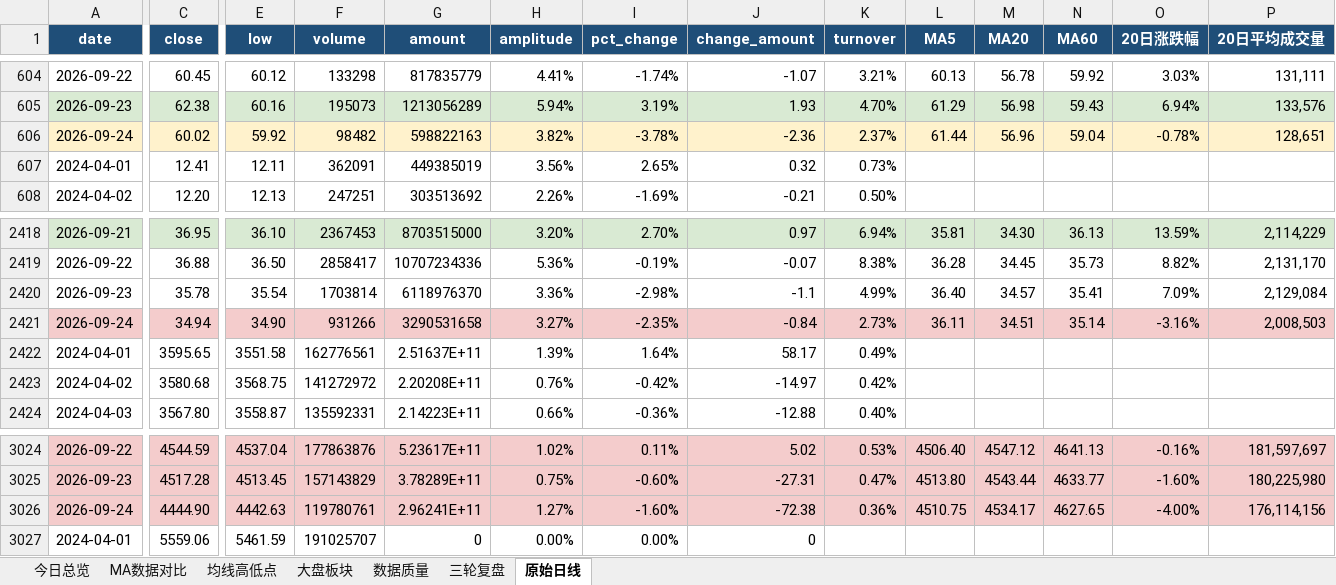
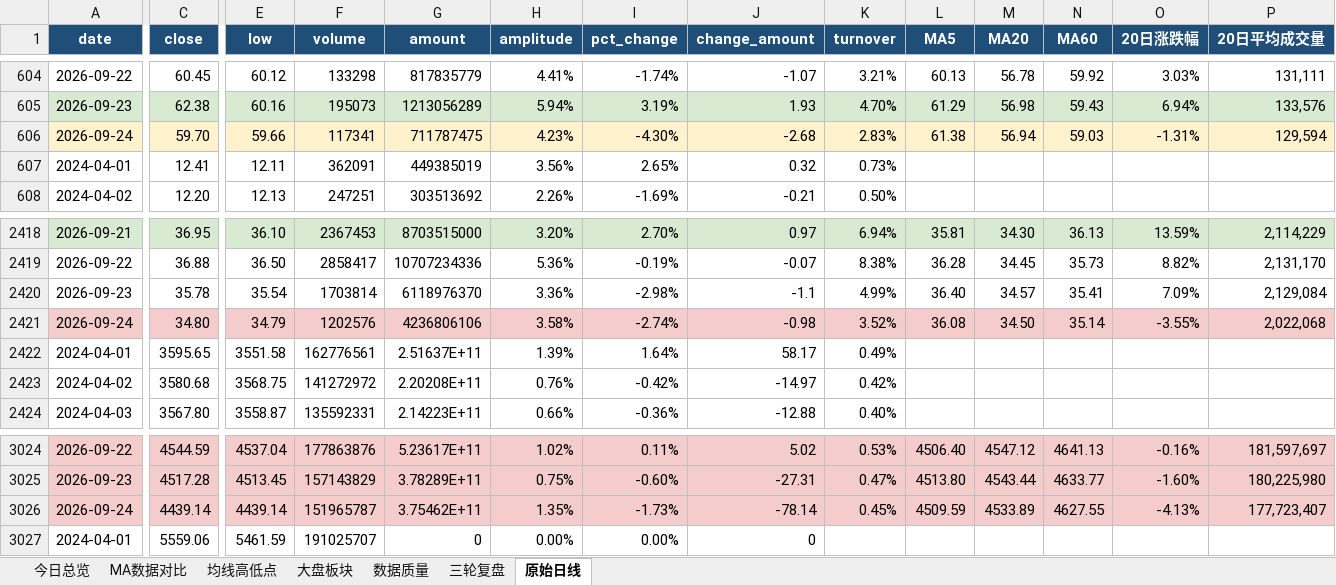
Before and after one commit to ghskb1949/a-share-dashboard, an Excel workbook: codex_daily_observation_2026-09-24.xlsx, sheet 原始日线, drawn as a sheet; only a part is shown, gaps mark what is left out; values as stored, in another font and other column widths than the file's, no borders; the diff covers the shown part only; the diff names each change by its address in the sheet, - before the commit and + after, or states it on an @@ line.

```diff
--- a/codex_daily_observation_2026-09-24.xlsx (sheet 原始日线)
+++ b/codex_daily_observation_2026-09-24.xlsx (sheet 原始日线)
-C606 (close): 60.02
+C606 (close): 59.70
-E606 (low): 59.92
+E606 (low): 59.66
-F606 (volume): 98482
+F606 (volume): 117341
-G606 (amount): 598822163
+G606 (amount): 711787475
-H606 (amplitude): 3.82%
+H606 (amplitude): 4.23%
-I606 (pct_change): -3.78%
+I606 (pct_change): -4.30%
-J606 (change_amount): -2.36
+J606 (change_amount): -2.68
-K606 (turnover): 2.37%
+K606 (turnover): 2.83%
-L606 (MA5): 61.44
+L606 (MA5): 61.38
-M606 (MA20): 56.96
+M606 (MA20): 56.94
-N606 (MA60): 59.04
+N606 (MA60): 59.03
-O606 (20日涨跌幅): -0.78%
+O606 (20日涨跌幅): -1.31%
-P606 (20日平均成交量): 128,651
+P606 (20日平均成交量): 129,594
-C2421 (close): 34.94
+C2421 (close): 34.80
-E2421 (low): 34.90
+E2421 (low): 34.79
-F2421 (volume): 931266
+F2421 (volume): 1202576
-G2421 (amount): 3290531658
+G2421 (amount): 4236806106
-H2421 (amplitude): 3.27%
+H2421 (amplitude): 3.58%
-I2421 (pct_change): -2.35%
+I2421 (pct_change): -2.74%
-J2421 (change_amount): -0.84
+J2421 (change_amount): -0.98
-K2421 (turnover): 2.73%
+K2421 (turnover): 3.52%
-L2421 (MA5): 36.11
+L2421 (MA5): 36.08
-M2421 (MA20): 34.51
+M2421 (MA20): 34.50
-O2421 (20日涨跌幅): -3.16%
+O2421 (20日涨跌幅): -3.55%
-P2421 (20日平均成交量): 2,008,503
+P2421 (20日平均成交量): 2,022,068
-C3026 (close): 4444.90
+C3026 (close): 4439.14
-E3026 (low): 4442.63
+E3026 (low): 4439.14
-F3026 (volume): 119780761
+F3026 (volume): 151965787
-G3026 (amount): 2.96241E+11
+G3026 (amount): 3.75462E+11
-H3026 (amplitude): 1.27%
+H3026 (amplitude): 1.35%
-I3026 (pct_change): -1.60%
+I3026 (pct_change): -1.73%
-J3026 (change_amount): -72.38
+J3026 (change_amount): -78.14
-K3026 (turnover): 0.36%
+K3026 (turnover): 0.45%
-L3026 (MA5): 4510.75
+L3026 (MA5): 4509.59
-M3026 (MA20): 4534.17
+M3026 (MA20): 4533.89
-N3026 (MA60): 4627.65
+N3026 (MA60): 4627.55
-O3026 (20日涨跌幅): -4.00%
+O3026 (20日涨跌幅): -4.13%
-P3026 (20日平均成交量): 176,114,156
+P3026 (20日平均成交量): 177,723,407
```
Also changed, not shown: 88 edited cells elsewhere in this sheet, sheet 大盘板块, sheet 均线高低点, sheet MA数据对比, sheet 今日总览, output/codex_daily_observation_2026-09-24.xlsx, 3 other files.
